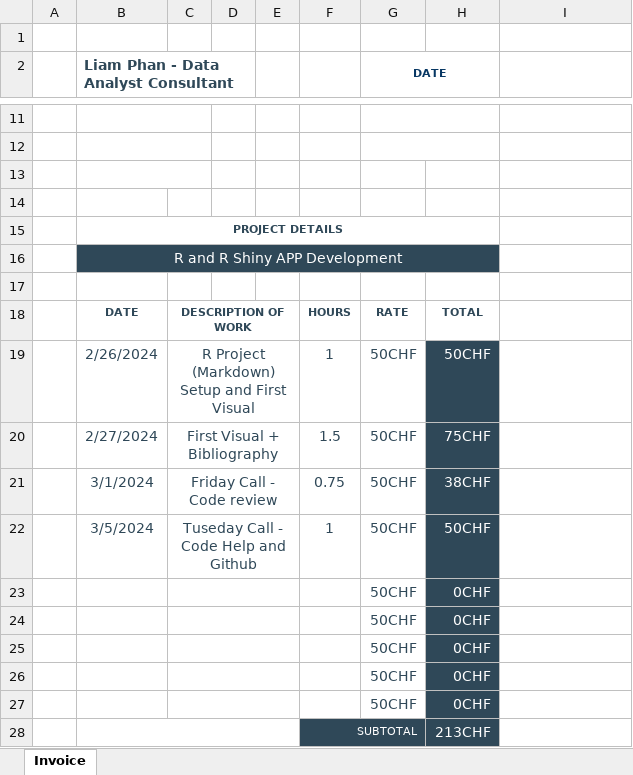
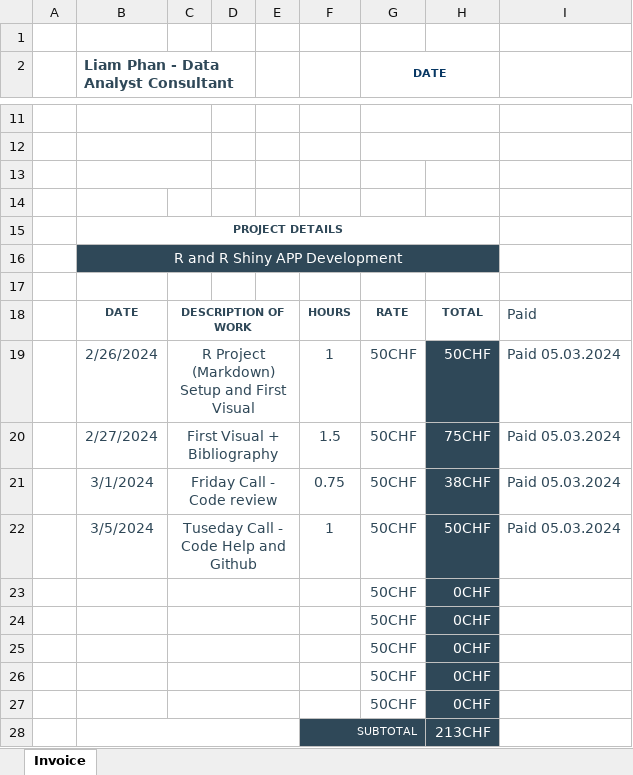
Before and after one commit to Caterham13/Capstone-Project---A-World-Tour-in-Data, an Excel workbook: LIAM HOURS/INVOICE - DATA ANALYST CONSULTANT.xlsx, sheet Invoice, drawn as a sheet; only a part is shown, gaps mark what is left out; values as stored, in another font and other column widths than the file's, no borders; the diff names each change by its address in the sheet, - before the commit and + after, or states it on an @@ line.

Commit message:
Update Invoice

```diff
--- a/LIAM HOURS/INVOICE - DATA ANALYST CONSULTANT.xlsx (sheet Invoice)
+++ b/LIAM HOURS/INVOICE - DATA ANALYST CONSULTANT.xlsx (sheet Invoice)
-I18: (empty)
+I18: Paid
-I19:I22: (empty)
+I19:I22: Paid 05.03.2024
```
